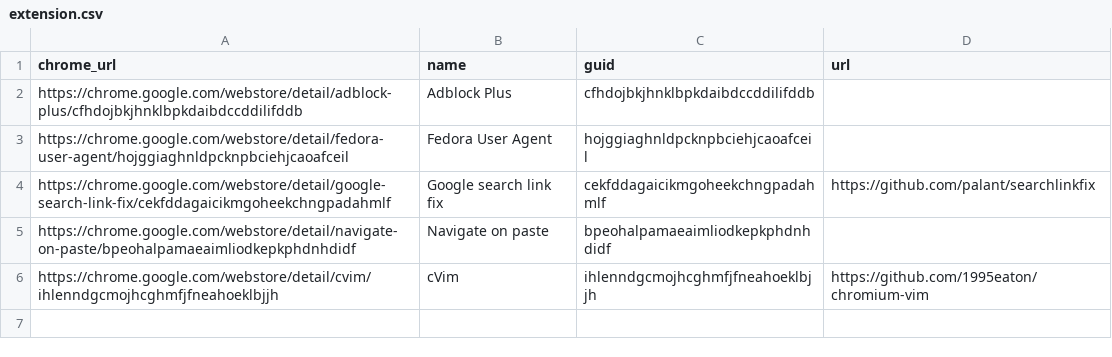
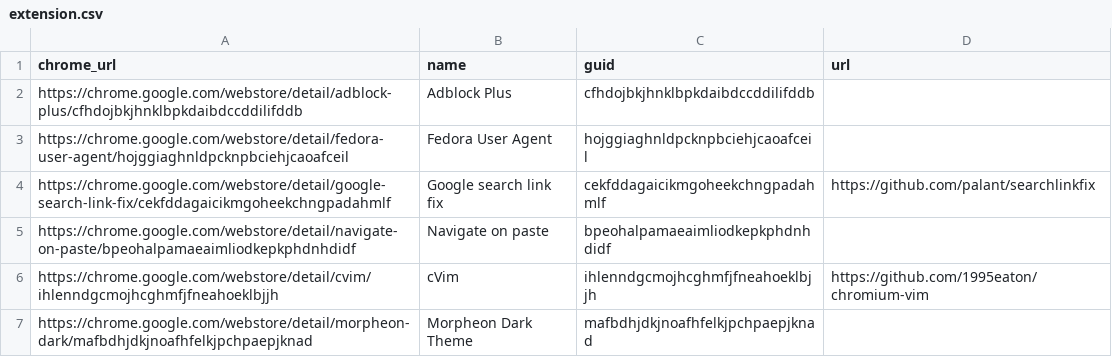
Before and after one commit to gsauthof/playbook, a CSV file: chromium/extension.csv, drawn as a sheet; the diff names each change by its address in the sheet, - before the commit and + after, or states it on an @@ line.

Commit message:
add dark theme

```diff
--- a/chromium/extension.csv
+++ b/chromium/extension.csv
+row 7: https://chrome.google.com/webstore/detail/morpheon-dark/mafbdhjdkjnoafhfelkjpchpaepjknad | Morpheon Dark Theme | mafbdhjdkjnoafhfelkjpchpaepjknad
```
